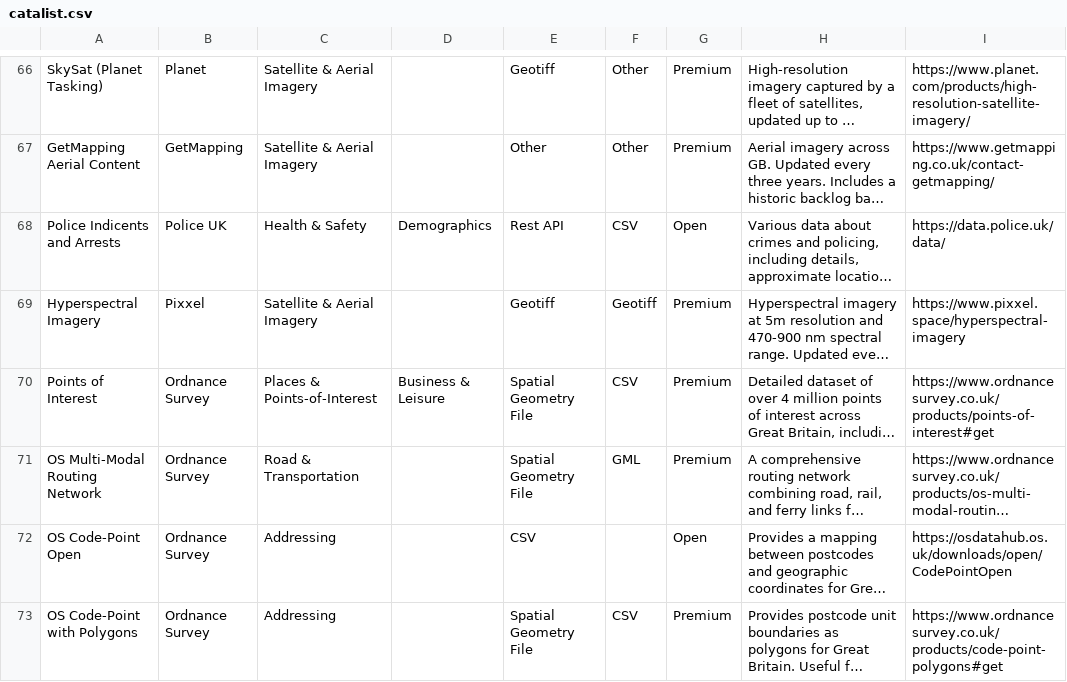
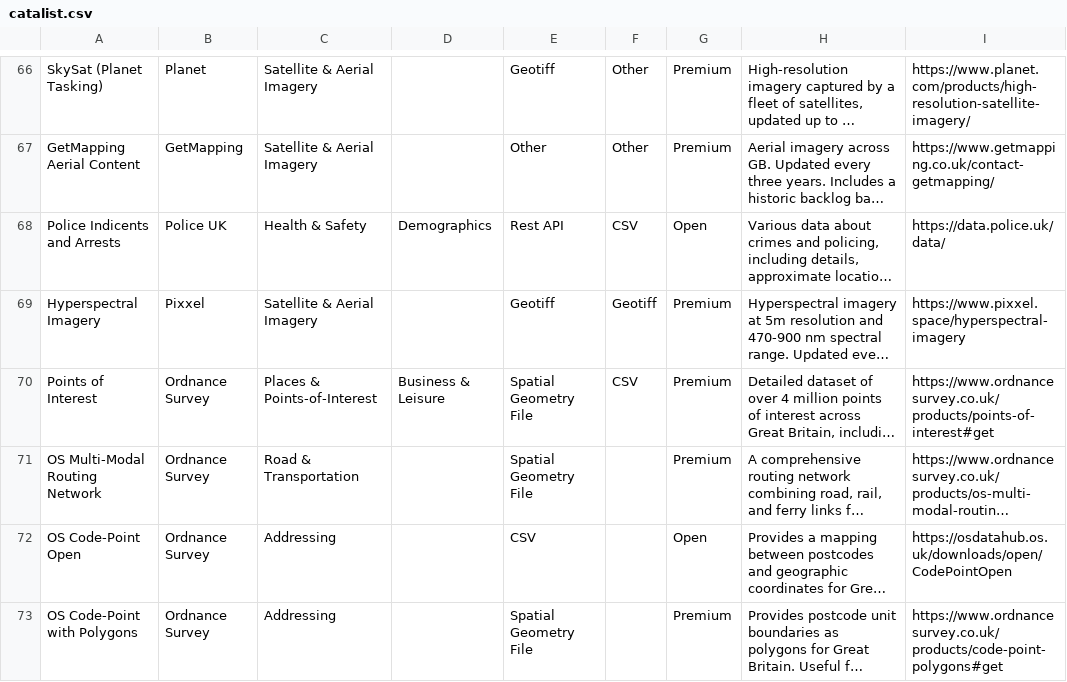
Before and after one commit to Geovation/catalist, a CSV file: data/catalist.csv, drawn as a sheet; only a part is shown, gaps mark what is left out; long unchanged cells end in …; the diff covers the shown part only; the diff names each change by its address in the sheet, - before the commit and + after, or states it on an @@ line.

```diff
--- a/data/catalist.csv
+++ b/data/catalist.csv
-F71: GML
+F71: (empty)
-F73: CSV
+F73: (empty)
```
Also changed, not shown: 2 added rows and 10 edited cells elsewhere in this file.
